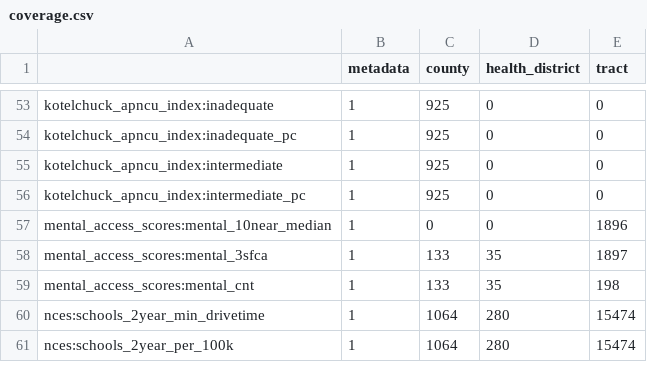
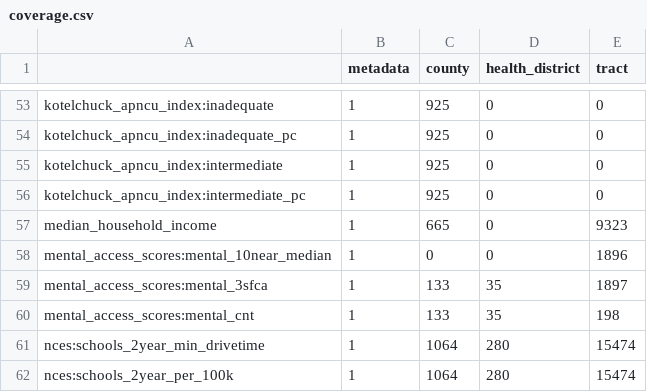
Before and after one commit to uva-bi-sdad/community_example, a CSV file: docs/data/coverage.csv, drawn as a sheet; only a part is shown, gaps mark what is left out; the diff names each change by its address in the sheet, - before the commit and + after, or states it on an @@ line.

Commit message:
adds median household income

```diff
--- a/docs/data/coverage.csv
+++ b/docs/data/coverage.csv
+row 57: median_household_income | 1 | 665 | 0 | 9323
```
Also changed, not shown: 11 other files.
